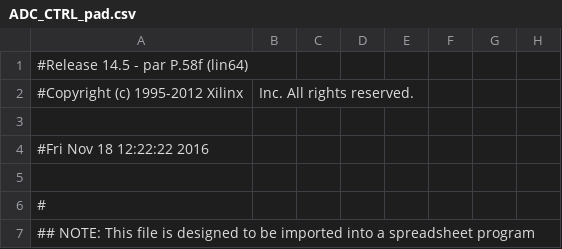
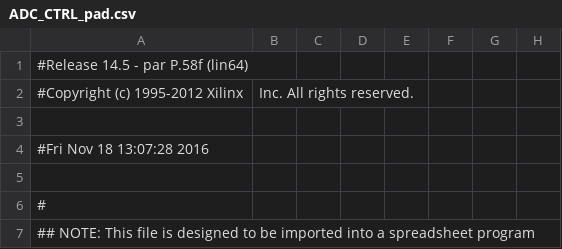
Before and after one commit to deyan-levski/jcfpga, a CSV file: LX150/ADC_CTRL_pad.csv, drawn as a sheet; only a part is shown; the diff names each change by its address in the sheet, - before the commit and + after, or states it on an @@ line.

```diff
--- a/LX150/ADC_CTRL_pad.csv
+++ b/LX150/ADC_CTRL_pad.csv
-A4: #Fri Nov 18 12:22:22 2016
+A4: #Fri Nov 18 13:07:28 2016
```
Also changed, not shown: 49 other files.
